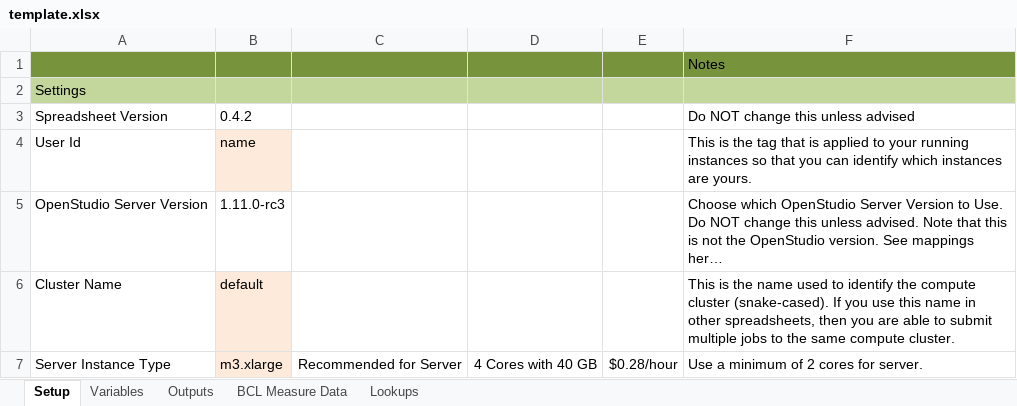
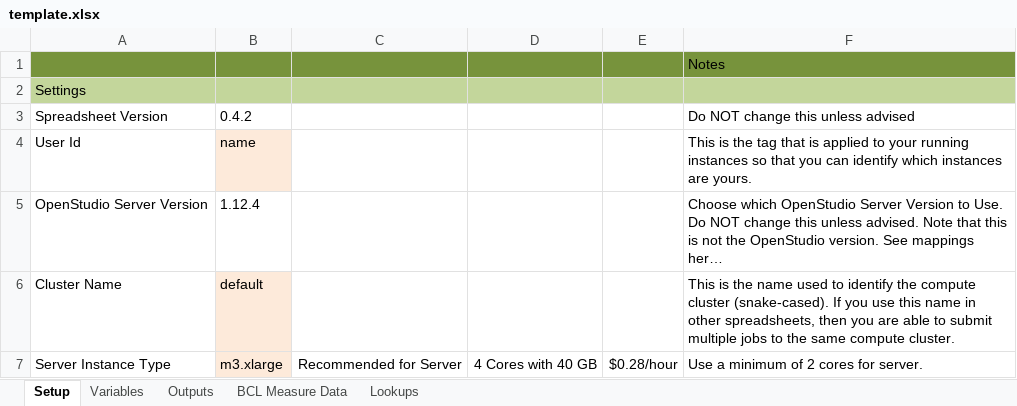
Before and after one commit to NREL/OpenStudio-analysis-spreadsheet, an Excel workbook: projects/template.xlsx, sheet Setup, drawn as a sheet; only a part is shown; long unchanged cells end in …; values as stored, in another font and other column widths than the file's, no borders; the diff names each change by its address in the sheet, - before the commit and + after, or states it on an @@ line.

Commit message:
Updating ami versions to latest in all excel projects.

```diff
--- a/projects/template.xlsx (sheet Setup)
+++ b/projects/template.xlsx (sheet Setup)
-B5: 1.11.0-rc3
+B5: 1.12.4
```
Also changed, not shown: projects/SEB_LHS_2013.xlsx, projects/SEB_calibration_NSGA_2013.xlsx, 3 other files.
